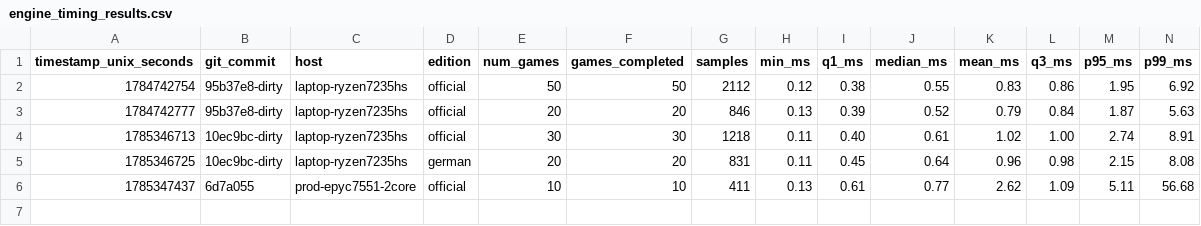
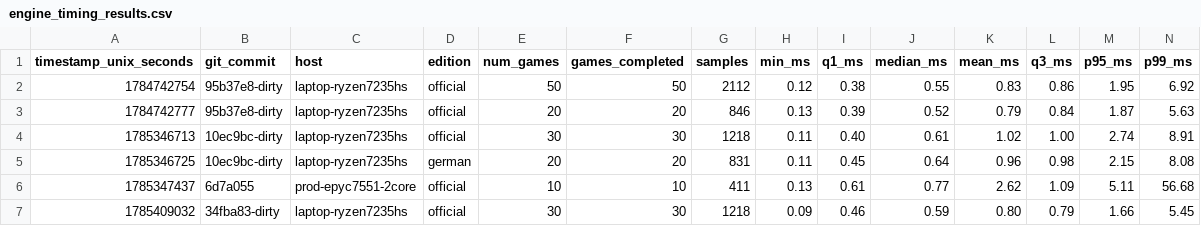
Before and after one commit to SteveStyle/scrabble-px, a CSV file: crates/server-game/examples/engine_timing_results.csv, drawn as a sheet; only a part is shown; rows hold the shown columns only; the diff names each change by its address in the sheet, - before the commit and + after, or states it on an @@ line.

```diff
--- a/crates/server-game/examples/engine_timing_results.csv
+++ b/crates/server-game/examples/engine_timing_results.csv
+row 7: 1785409032 | 34fba83-dirty | laptop-ryzen7235hs | official | 30 | 30 | 1218 | 0.09 | 0.46 | 0.59 | 0.80 | 0.79 | 1.66 | 5.45
```
Also changed, not shown: 4 other files.
